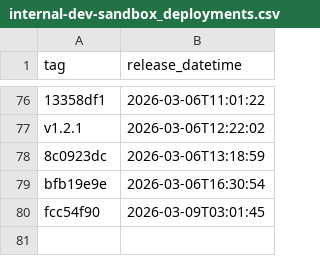
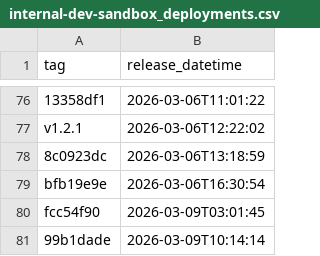
Before and after one commit to NHSDigital/electronic-prescription-service-api, a CSV file: _data/internal-dev-sandbox_deployments.csv, drawn as a sheet; only a part is shown, gaps mark what is left out.

```diff
--- a/_data/internal-dev-sandbox_deployments.csv
+++ b/_data/internal-dev-sandbox_deployments.csv
@@ -80 +80,2 @@ bfb19e9e,2026-03-06T16:30:54
 fcc54f90,2026-03-09T03:01:45
+99b1dade,2026-03-09T10:14:14
```
Also changed, not shown: 1 other file.
